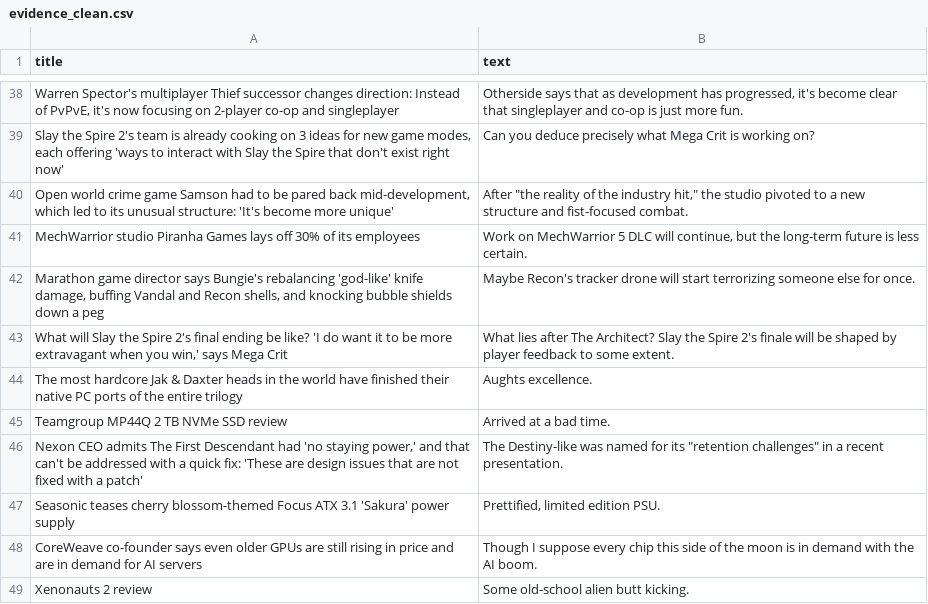
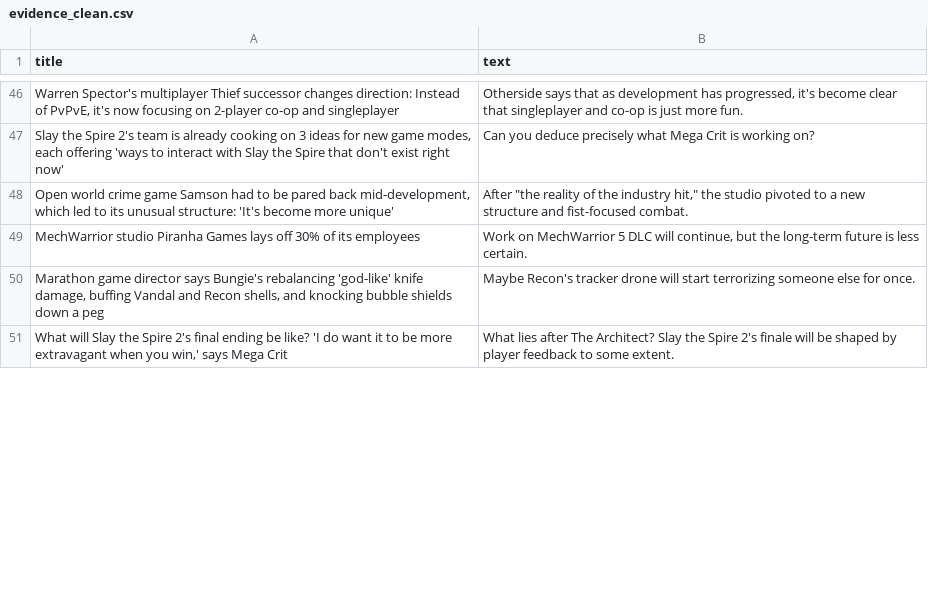
Before and after one commit to ROHIT05-ENG/gaming-news-project, a CSV file: data/evidence/evidence_clean.csv, drawn as a sheet; only a part is shown, gaps mark what is left out; the diff covers the shown part only.

```diff
--- a/data/evidence/evidence_clean.csv
+++ b/data/evidence/evidence_clean.csv
@@ -43,7 +51 @@ MechWarrior studio Piranha Games lays off 30% of its employees,"Work on MechWarr
 "What will Slay the Spire 2's final ending be like? 'I do want it to be more extravagant when you win,' says Mega Crit",What lies after The Architect? Slay the Spire 2's finale will be shaped by player feedback to some extent.
-The most hardcore Jak & Daxter heads in the world have finished their native PC ports of the entire trilogy,Aughts excellence.
-Teamgroup MP44Q 2 TB NVMe SSD review,Arrived at a bad time.
-"Nexon CEO admits The First Descendant had 'no staying power,' and that can't be addressed with a quick fix: 'These are design issues that are not fixed with a patch'","The Destiny-like was named for its ""retention challenges"" in a recent presentation."
-Seasonic teases cherry blossom-themed Focus ATX 3.1 'Sakura' power supply,"Prettified, limited edition PSU."
-CoreWeave co-founder says even older GPUs are still rising in price and are in demand for AI servers,Though I suppose every chip this side of the moon is in demand with the AI boom.
-Xenonauts 2 review,Some old-school alien butt kicking.
```
Also changed, not shown: 14 added rows and 8 removed rows elsewhere in this file, data/evidence/evidence_raw.csv.
